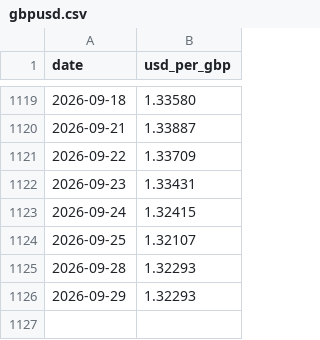
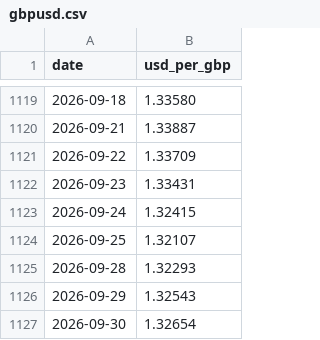
Before and after one commit to Dmax999-ops/Stock-Tracker, a CSV file: data/gbpusd.csv, drawn as a sheet; only a part is shown, gaps mark what is left out.

```diff
--- a/data/gbpusd.csv
+++ b/data/gbpusd.csv
@@ -1125,2 +1125,3 @@ date,usd_per_gbp
 2026-09-28,1.32293
-2026-09-29,1.32293
+2026-09-29,1.32543
+2026-09-30,1.32654
```
Also changed, not shown: data/paper_test.csv, 5 other files.
